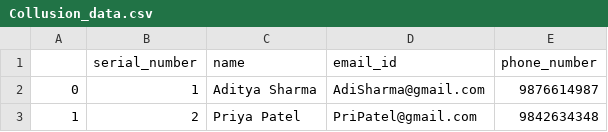
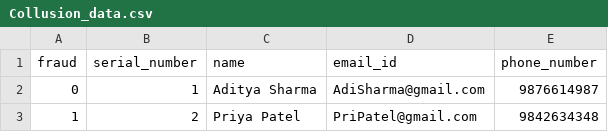
Before and after one commit to Khushbu1985/GenerativeAI, a CSV file: Collusion_data.csv, drawn as a sheet; only a part is shown.

Commit message:
Add files via upload

```diff
--- a/Collusion_data.csv
+++ b/Collusion_data.csv
@@ -1,2 +1,2 @@
-,serial_number,name,email_id,phone_number
+fraud,serial_number,name,email_id,phone_number
 0,1,Aditya Sharma,AdiSharma@gmail.com,9876614987
```
